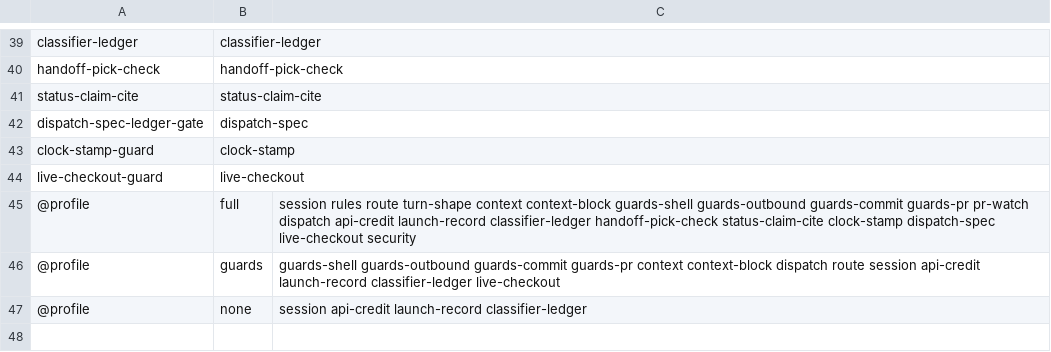
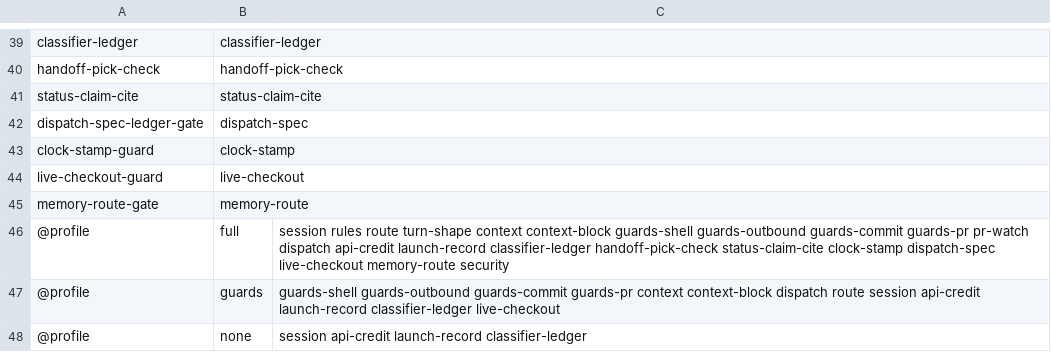
Before and after one commit to lbds137/seyag, a TSV file: plugins/seyag/hooks/components.tsv, drawn as a sheet; only a part is shown, gaps mark what is left out.

```diff
--- a/plugins/seyag/hooks/components.tsv
+++ b/plugins/seyag/hooks/components.tsv
@@ -44,3 +44,4 @@ clock-stamp-guard	clock-stamp
 live-checkout-guard	live-checkout
-@profile	full	session rules route turn-shape context context-block guards-shell guards-outbound guards-commit guards-pr pr-watch dispatch api-credit launch-record classifier-ledger handoff-pick-check status-claim-cite clock-stamp dispatch-spec live-checkout security
+memory-route-gate	memory-route
+@profile	full	session rules route turn-shape context context-block guards-shell guards-outbound guards-commit guards-pr pr-watch dispatch api-credit launch-record classifier-ledger handoff-pick-check status-claim-cite clock-stamp dispatch-spec live-checkout memory-route security
 @profile	guards	guards-shell guards-outbound guards-commit guards-pr context context-block dispatch route session api-credit launch-record classifier-ledger live-checkout
```
Also changed, not shown: 6 other files.
